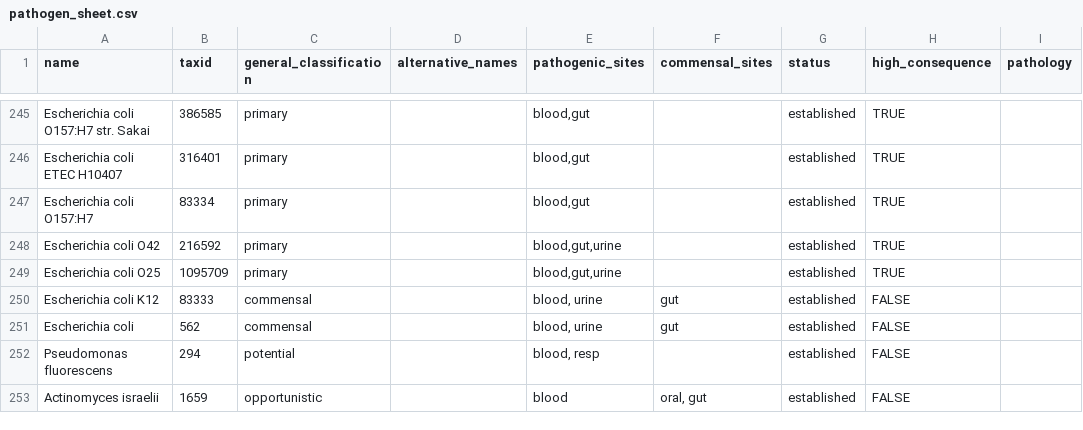
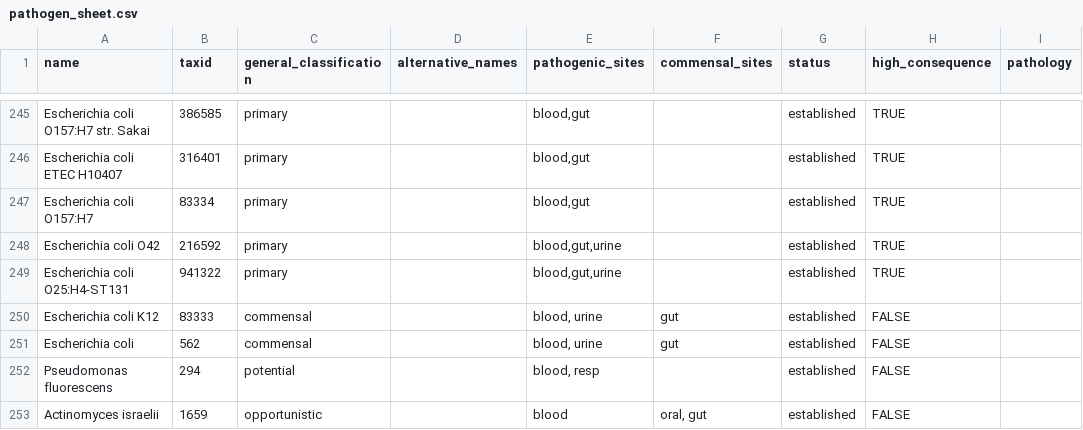
Before and after one commit to jhuapl-bio/taxtriage, a CSV file: assets/pathogen_sheet.csv, drawn as a sheet; only a part is shown, gaps mark what is left out; the diff names each change by its address in the sheet, - before the commit and + after, or states it on an @@ line.

Commit message:
adding o25 ecoli

```diff
--- a/assets/pathogen_sheet.csv
+++ b/assets/pathogen_sheet.csv
-A249 (name): Escherichia coli O25
+A249 (name): Escherichia coli O25:H4-ST131
-B249 (taxid): 1095709
+B249 (taxid): 941322
```
